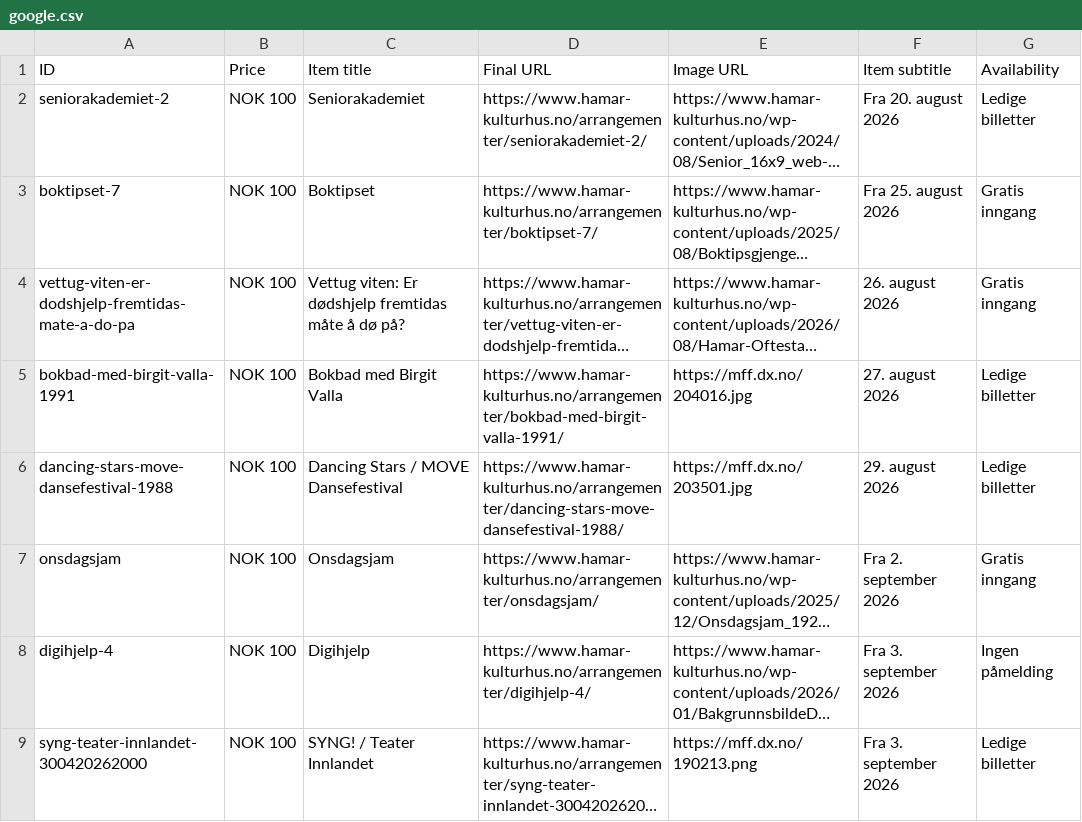
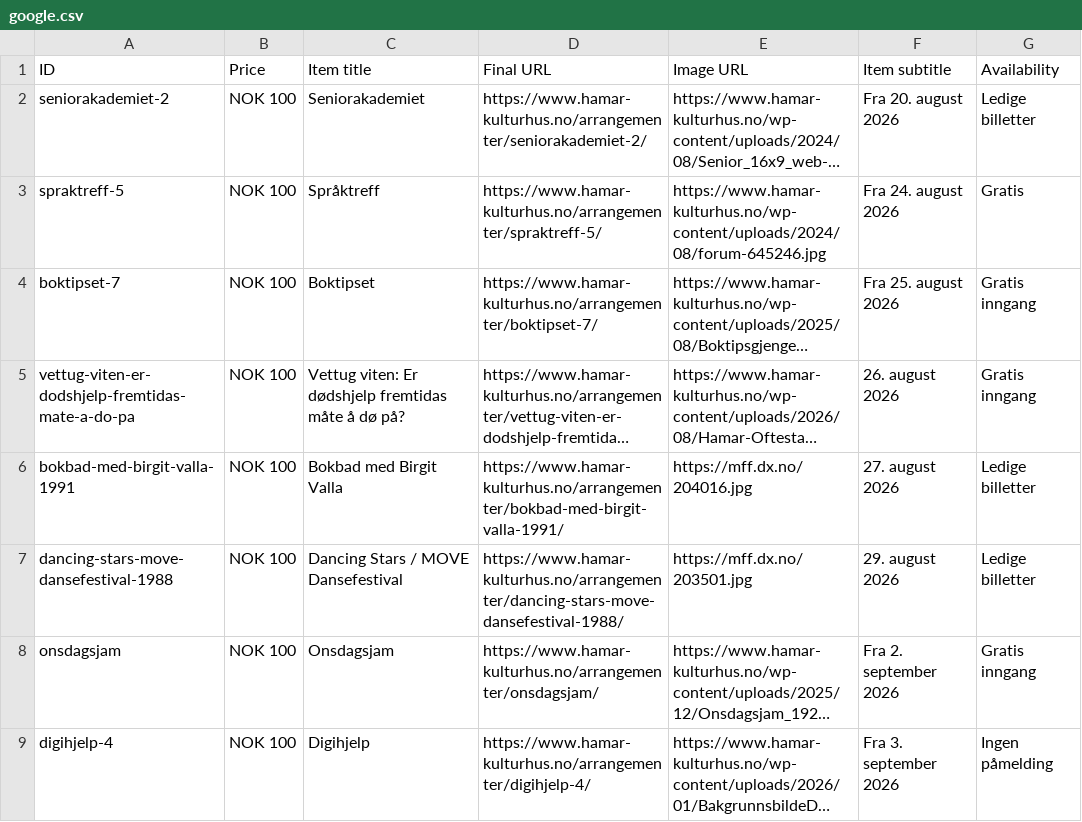
Before and after one commit to opmthomassen/hamar, a CSV file: google.csv, drawn as a sheet; only a part is shown; the shorter side is filled out with more unchanged rows; long unchanged cells end in …; the diff names each change by its address in the sheet, - before the commit and + after, or states it on an @@ line.

```diff
--- a/google.csv
+++ b/google.csv
+row 3: spraktreff-5 | NOK 100 | Språktreff | https://www.hamar-kulturhus.no/arrangementer/spraktreff-5/ | https://www.hamar-kulturhus.no/wp-content/uploads/2024/08/forum-645246.jpg | Fra 24. august 2026 | Gratis
```
Also changed, not shown: meta.csv.
